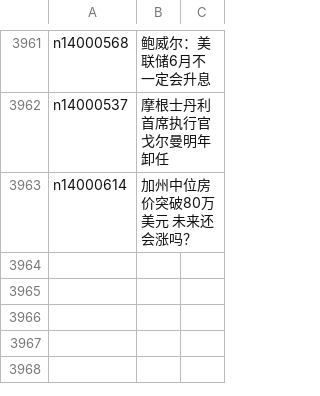
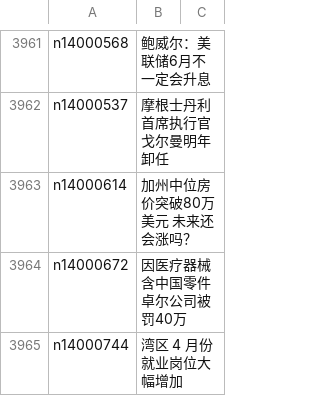
Before and after one commit to epic-marker/epoch-news, a CSV file: indexes/ncid1078158.csv, drawn as a sheet; only a part is shown, gaps mark what is left out.

```diff
--- a/indexes/ncid1078158.csv
+++ b/indexes/ncid1078158.csv
@@ -3963 +3963,3 @@ n14000537,摩根士丹利首席执行官戈尔曼明年卸任
 n14000614,加州中位房价突破80万美元 未来还会涨吗？
+n14000672,因医疗器械含中国零件 卓尔公司被罚40万
+n14000744,湾区 4 月份就业岗位大幅增加
```
Also changed, not shown: indexes/ncid1078159.csv, indexes/ncid1078160.csv, 51 other files.
